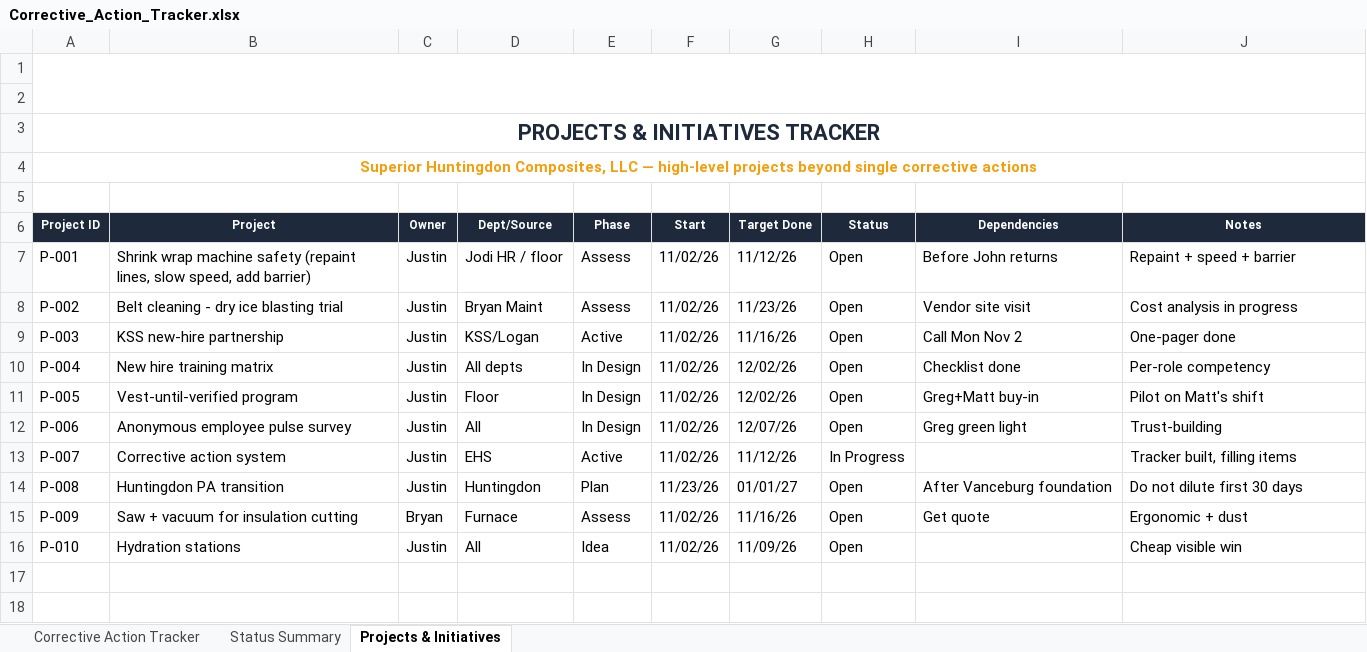
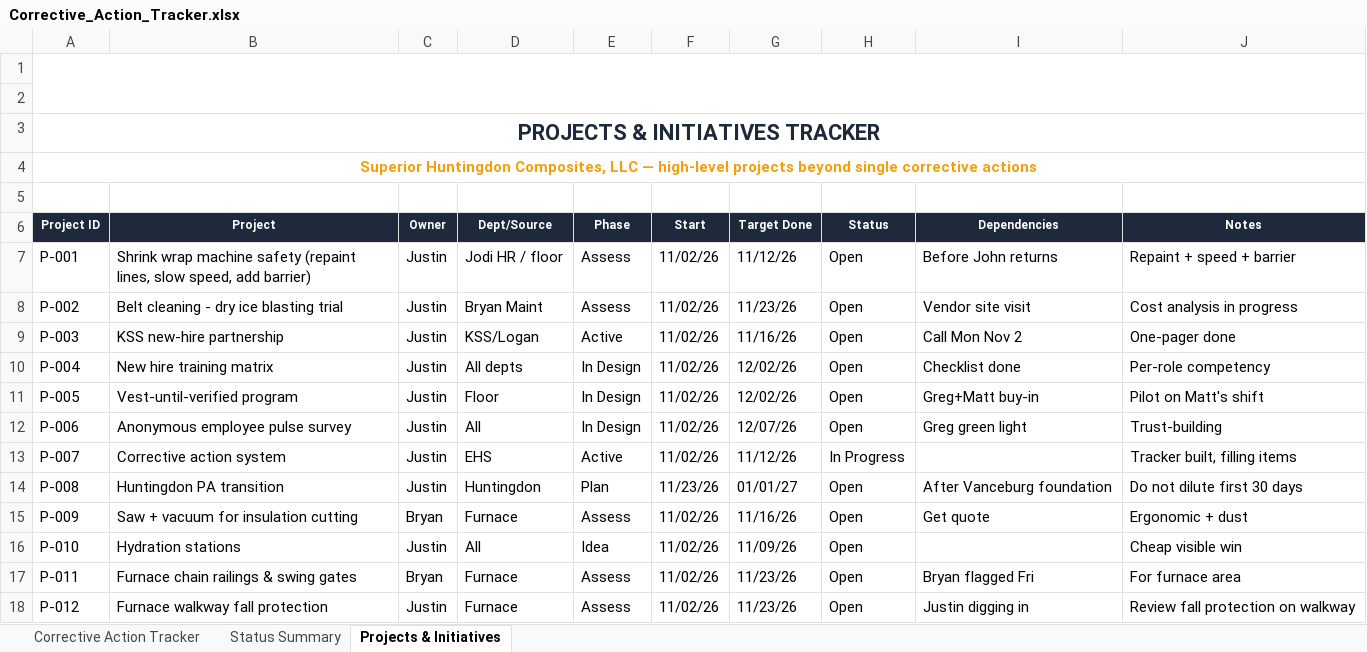
Before and after one commit to Jbartram93/superior-ehs-dashboard, an Excel workbook: Corrective_Action_Tracker.xlsx, sheet Projects & Initiatives, drawn as a sheet; values as stored, in another font and other column widths than the file's, no borders; charts and pictures and conditional formats not drawn; the diff names each change by its address in the sheet, - before the commit and + after, or states it on an @@ line.

Commit message:
Add P-011 furnace railings + P-012 walkway fall protection

```diff
--- a/Corrective_Action_Tracker.xlsx (sheet Projects & Initiatives)
+++ b/Corrective_Action_Tracker.xlsx (sheet Projects & Initiatives)
+row 17: P-011 | Furnace chain railings & swing gates | Bryan | Furnace | Assess | 11/02/26 | 11/23/26 | Open | Bryan flagged Fri | For furnace area
+row 18: P-012 | Furnace walkway fall protection | Justin | Furnace | Assess | 11/02/26 | 11/23/26 | Open | Justin digging in | Review fall protection on walkway
```
Also changed, not shown: charts or pictures.
